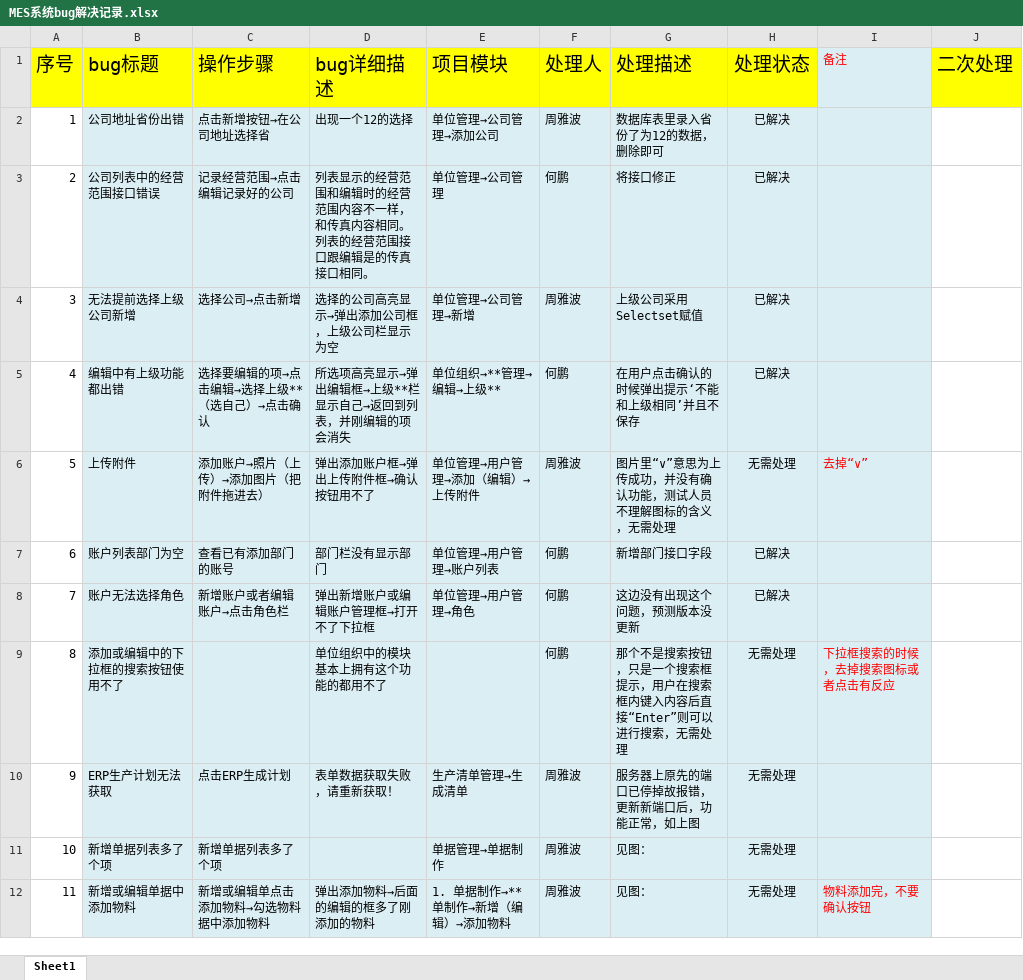
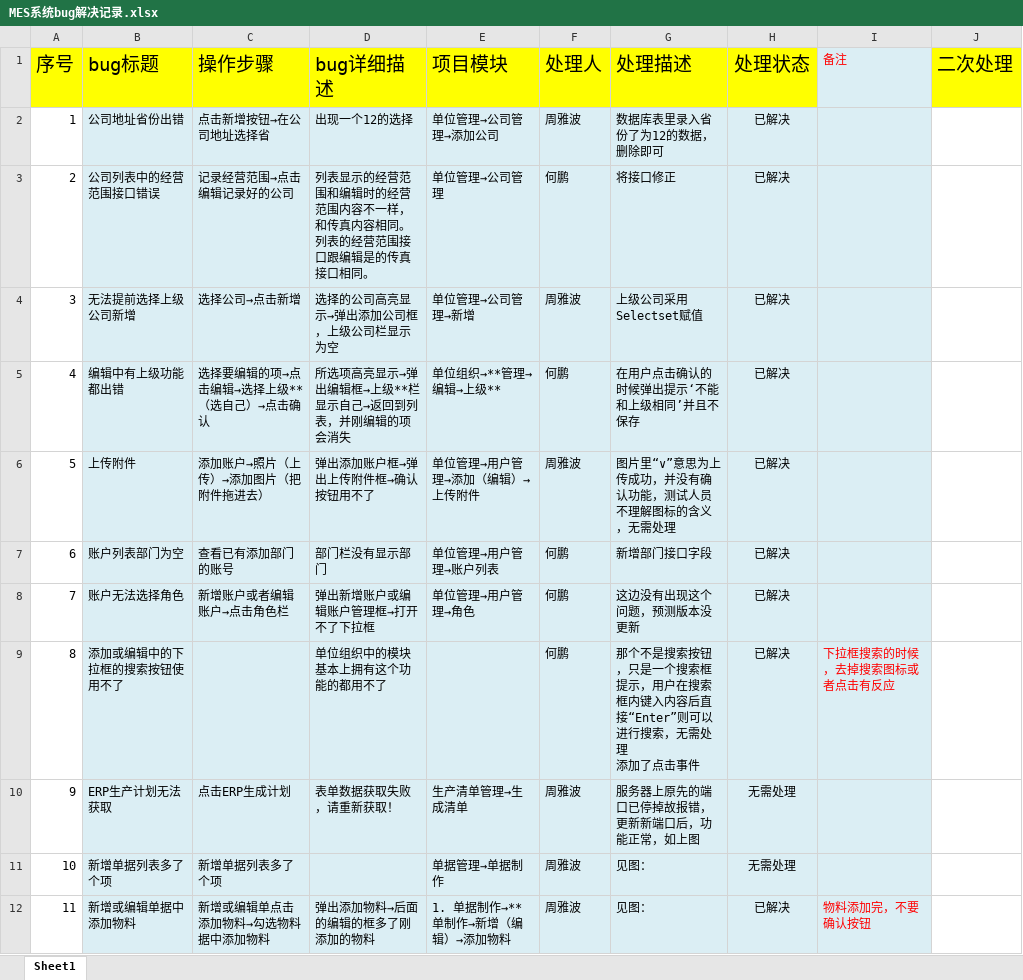
Before and after one commit to zhouyb1/BeiJing_MES, an Excel workbook: Source/bug处理记录/MES系统bug解决记录.xlsx, sheet Sheet1, drawn as a sheet; only a part is shown; values as stored, in another font and other column widths than the file's, no borders; charts and pictures and conditional formats not drawn; ↵ is a line break in a cell; the diff covers the shown part only; the diff names each change by its address in the sheet, - before the commit and + after, or states it on an @@ line.

Commit message:
no commit message

```diff
--- a/Source/bug处理记录/MES系统bug解决记录.xlsx (sheet Sheet1)
+++ b/Source/bug处理记录/MES系统bug解决记录.xlsx (sheet Sheet1)
-H6 (处理状态): 无需处理
+H6 (处理状态): 已解决
-I6 (备注): 去掉“∨”
+I6 (备注): (empty)
-G9 (处理描述): …无需处理
+G9 (处理描述): …无需处理 ↵ 添加了点击事件
-H9 (处理状态): 无需处理
+H9 (处理状态): 已解决
-H12 (处理状态): 无需处理
+H12 (处理状态): 已解决
```
Also changed, not shown: 3 edited cells elsewhere in this sheet, charts or pictures.
